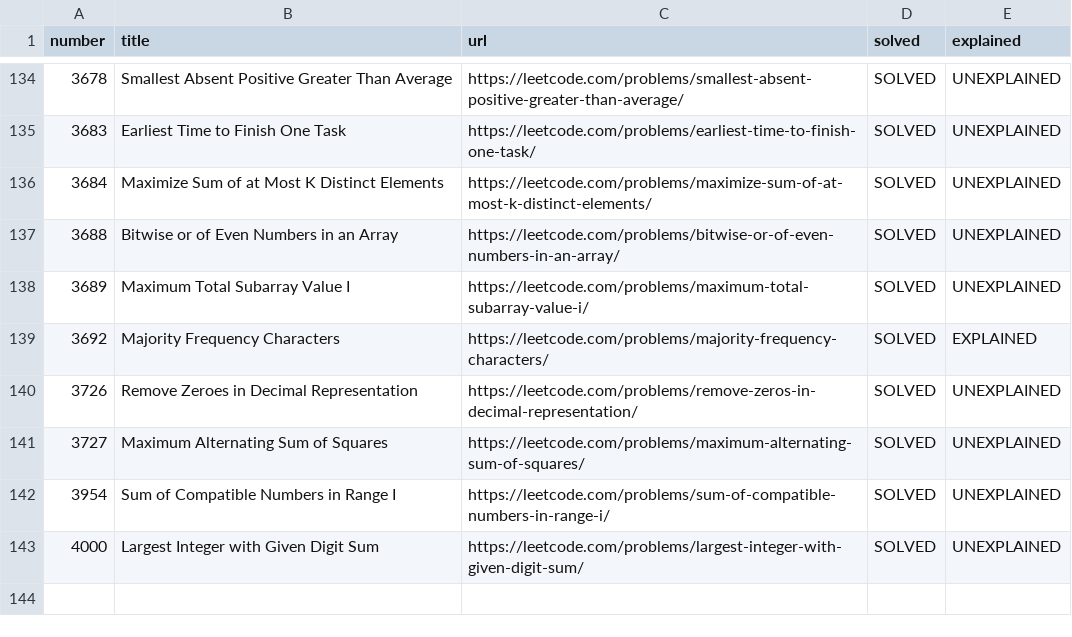
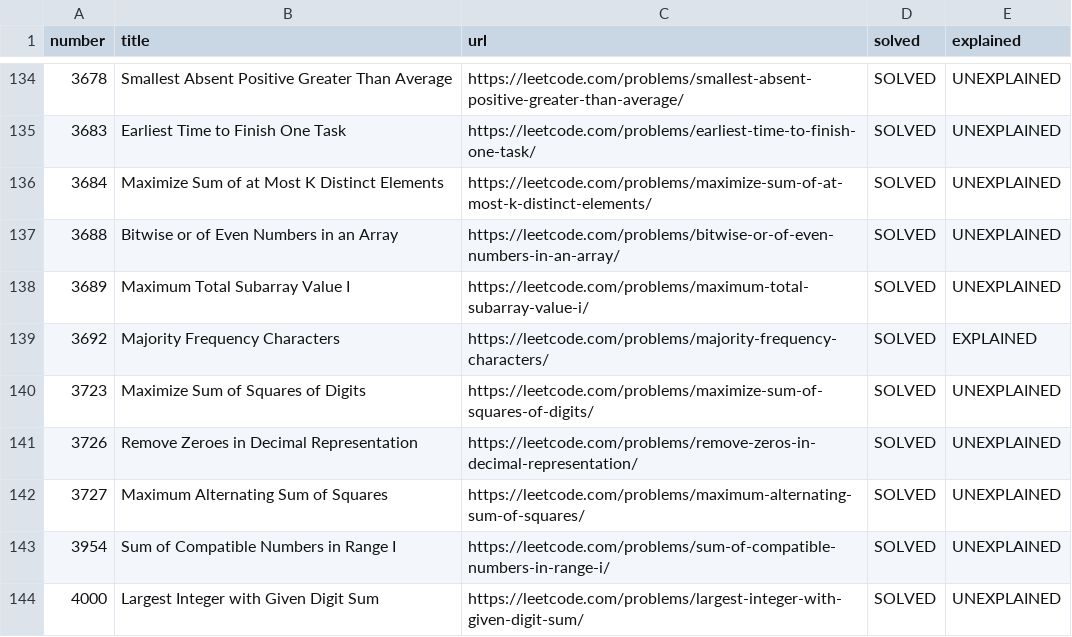
Before and after one commit to PratyushBalaji/One-Line-Leets, a CSV file: table.csv, drawn as a sheet; only a part is shown, gaps mark what is left out.

Commit message:
table: update 3723

```diff
--- a/table.csv
+++ b/table.csv
@@ -139,2 +139,3 @@ number,title,url,solved,explained
 3692,Majority Frequency Characters,https://leetcode.com/problems/majority-frequency-characters/,SOLVED,EXPLAINED
+3723,Maximize Sum of Squares of Digits,https://leetcode.com/problems/maximize-sum-of-squares-of-digits/,SOLVED,UNEXPLAINED
 3726,Remove Zeroes in Decimal Representation,https://leetcode.com/problems/remove-zeros-in-decimal-representation/,SOLVED,UNEXPLAINED
```
Also changed, not shown: 1 other file.
